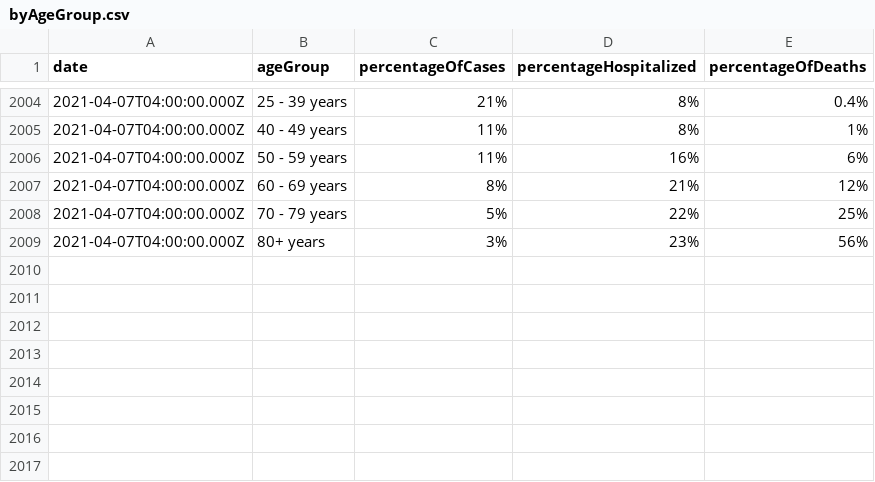
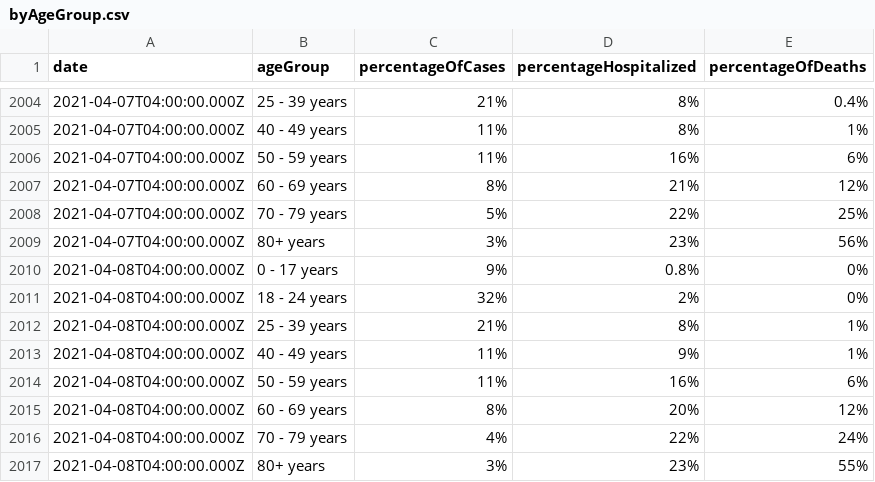
Before and after one commit to jdk2pq/washtenaw-covid-tracker, a CSV file: data/byAgeGroup.csv, drawn as a sheet; only a part is shown, gaps mark what is left out.

```diff
--- a/data/byAgeGroup.csv
+++ b/data/byAgeGroup.csv
@@ -2009 +2009,9 @@ date,ageGroup,percentageOfCases,percentageHospitalized,percentageOfDeaths
 2021-04-07T04:00:00.000Z,80+ years,3%,23%,56%
+2021-04-08T04:00:00.000Z,0 - 17 years,9%,0.8%,0%
+2021-04-08T04:00:00.000Z,18 - 24 years,32%,2%,0%
+2021-04-08T04:00:00.000Z,25 - 39 years,21%,8%,1%
+2021-04-08T04:00:00.000Z,40 - 49 years,11%,9%,1%
+2021-04-08T04:00:00.000Z,50 - 59 years,11%,16%,6%
+2021-04-08T04:00:00.000Z,60 - 69 years,8%,20%,12%
+2021-04-08T04:00:00.000Z,70 - 79 years,4%,22%,24%
+2021-04-08T04:00:00.000Z,80+ years,3%,23%,55%
```
Also changed, not shown: data/byRace.csv, data/bySex.csv, 3 other files.
